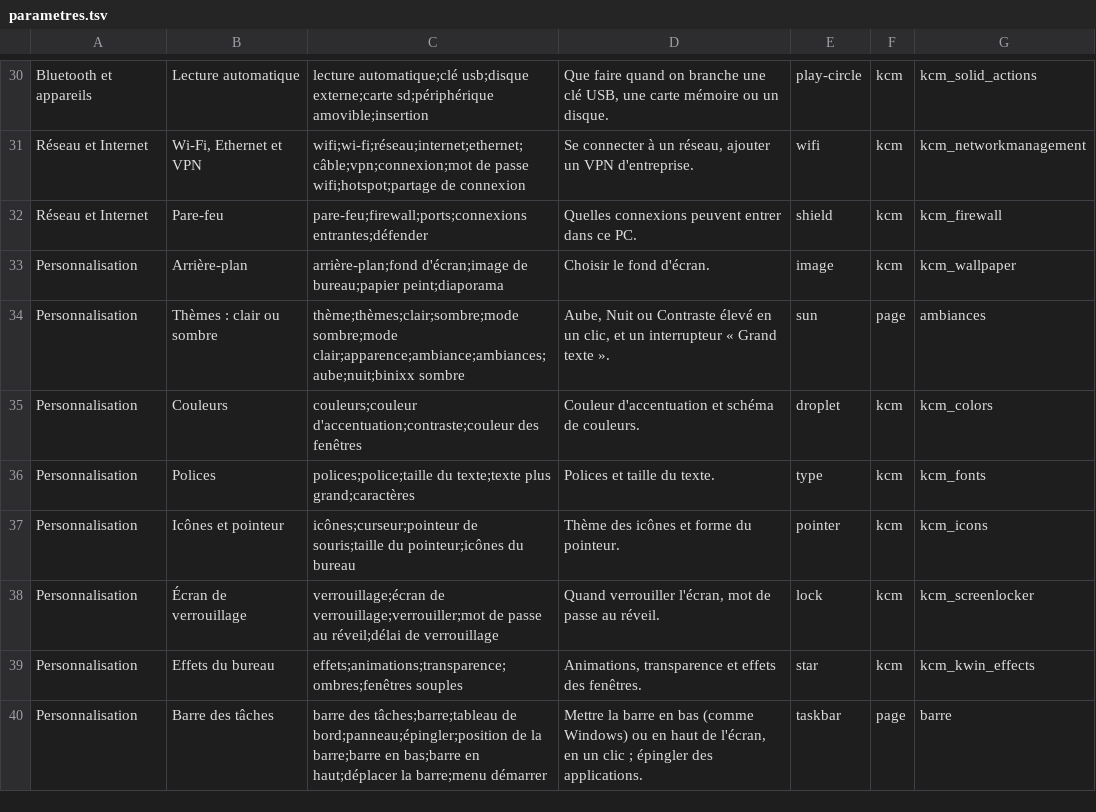
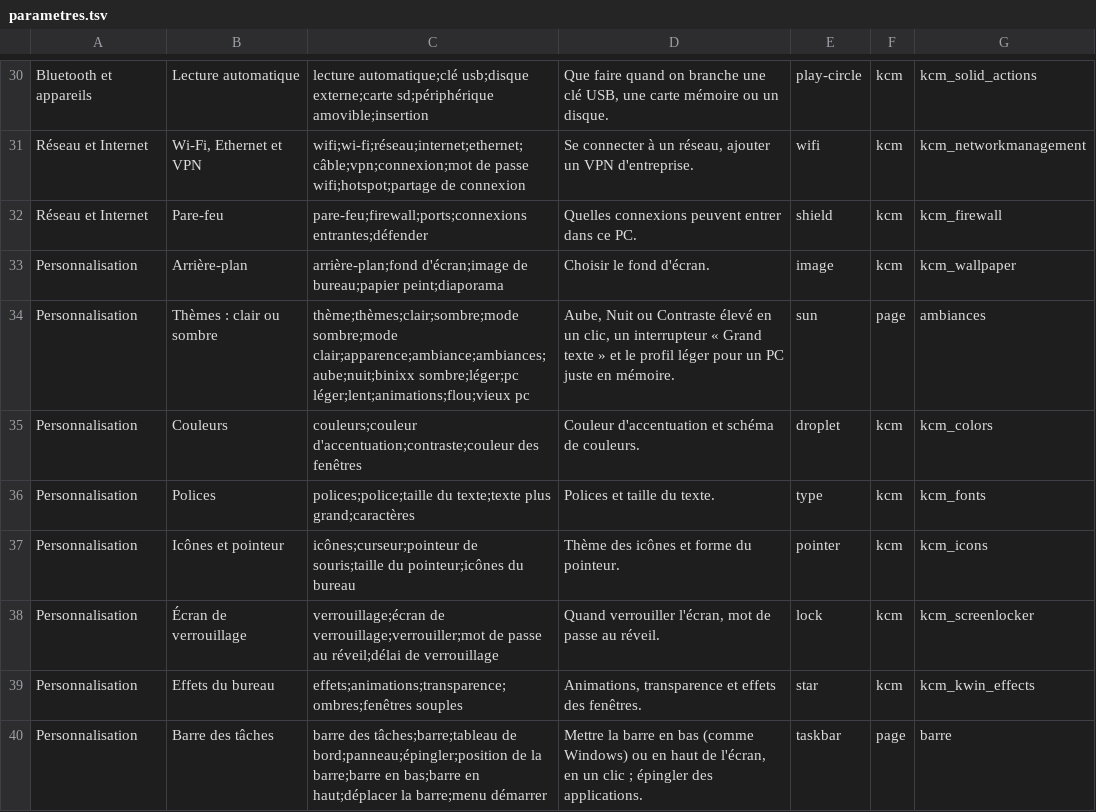
Before and after one commit to Nic69Han/BinixX-OS, a TSV file: system_files/usr/share/binixx/parametres/parametres.tsv, drawn as a sheet; only a part is shown, gaps mark what is left out.

```diff
--- a/system_files/usr/share/binixx/parametres/parametres.tsv
+++ b/system_files/usr/share/binixx/parametres/parametres.tsv
@@ -33,3 +33,3 @@ Réseau et Internet	Pare-feu	pare-feu;firewall;ports;connexions entrantes;défen
 Personnalisation	Arrière-plan	arrière-plan;fond d'écran;image de bureau;papier peint;diaporama	Choisir le fond d'écran.	image	kcm	kcm_wallpaper
-Personnalisation	Thèmes : clair ou sombre	thème;thèmes;clair;sombre;mode sombre;mode clair;apparence;ambiance;ambiances;aube;nuit;binixx sombre	Aube, Nuit ou Contraste élevé en un clic, et un interrupteur « Grand texte ».	sun	page	ambiances
+Personnalisation	Thèmes : clair ou sombre	thème;thèmes;clair;sombre;mode sombre;mode clair;apparence;ambiance;ambiances;aube;nuit;binixx sombre;léger;pc léger;lent;animations;flou;vieux pc	Aube, Nuit ou Contraste élevé en un clic, un interrupteur « Grand texte » et le profil léger pour un PC juste en mémoire.	sun	page	ambiances
 Personnalisation	Couleurs	couleurs;couleur d'accentuation;contraste;couleur des fenêtres	Couleur d'accentuation et schéma de couleurs.	droplet	kcm	kcm_colors
```
Also changed, not shown: 9 other files.
